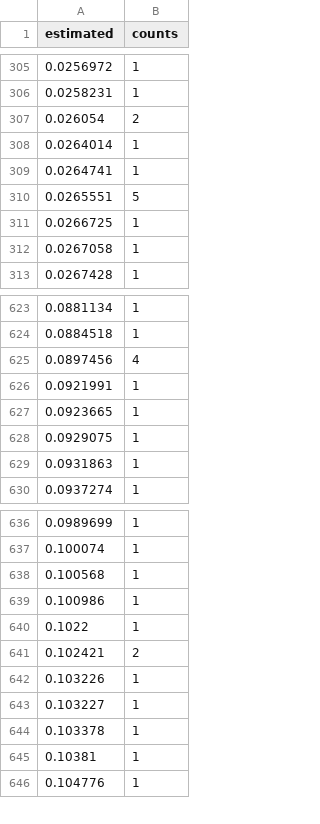
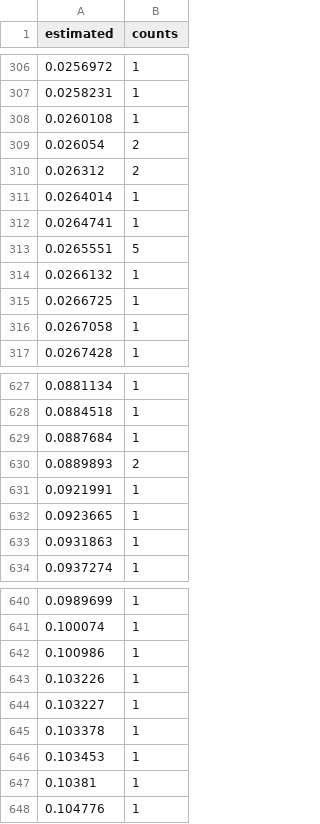
Before and after one commit to uwescience/query-workload-analysis, a CSV file: results/sdss/estimated_counts.csv, drawn as a sheet; only a part is shown, gaps mark what is left out; the diff covers the shown part only.

```diff
--- a/results/sdss/estimated_counts.csv
+++ b/results/sdss/estimated_counts.csv
@@ -306,3 +307,5 @@ estimated,counts
 0.0258231,1
+0.0260108,1
 0.026054,2
+0.026312,2
 0.0264014,1
@@ -310,2 +313,3 @@ estimated,counts
 0.0265551,5
+0.0266132,1
 0.0266725,1
@@ -624,6 +628,6 @@ estimated,counts
 0.0884518,1
-0.0897456,4
+0.0887684,1
+0.0889893,2
 0.0921991,1
 0.0923665,1
-0.0929075,1
 0.0931863,1
@@ -637,6 +641,3 @@ estimated,counts
 0.100074,1
-0.100568,1
 0.100986,1
-0.1022,1
-0.102421,2
 0.103226,1
@@ -644,2 +645,3 @@ estimated,counts
 0.103378,1
+0.103453,1
 0.10381,1
```
Also changed, not shown: 14 added rows, 16 removed rows and 3 edited cells elsewhere in this file, results/sdss/actual_counts.csv, results/sdss/compressed_lengths_counts.csv, 6 other files.
